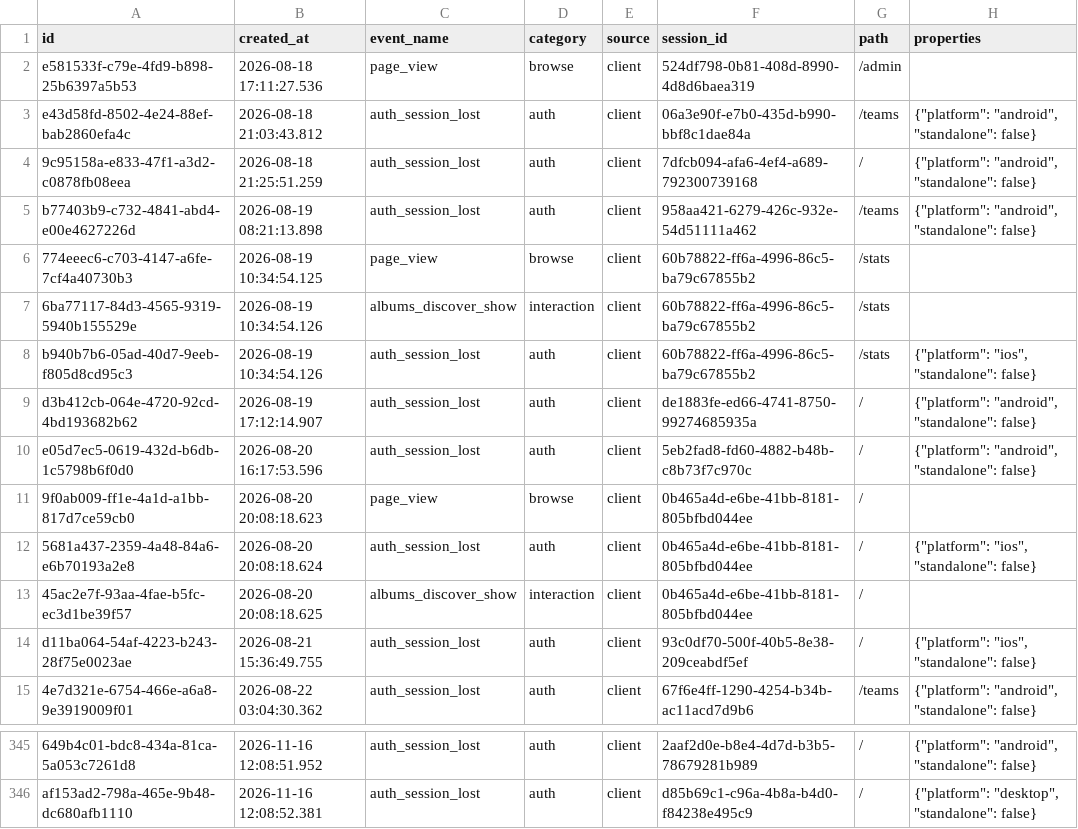
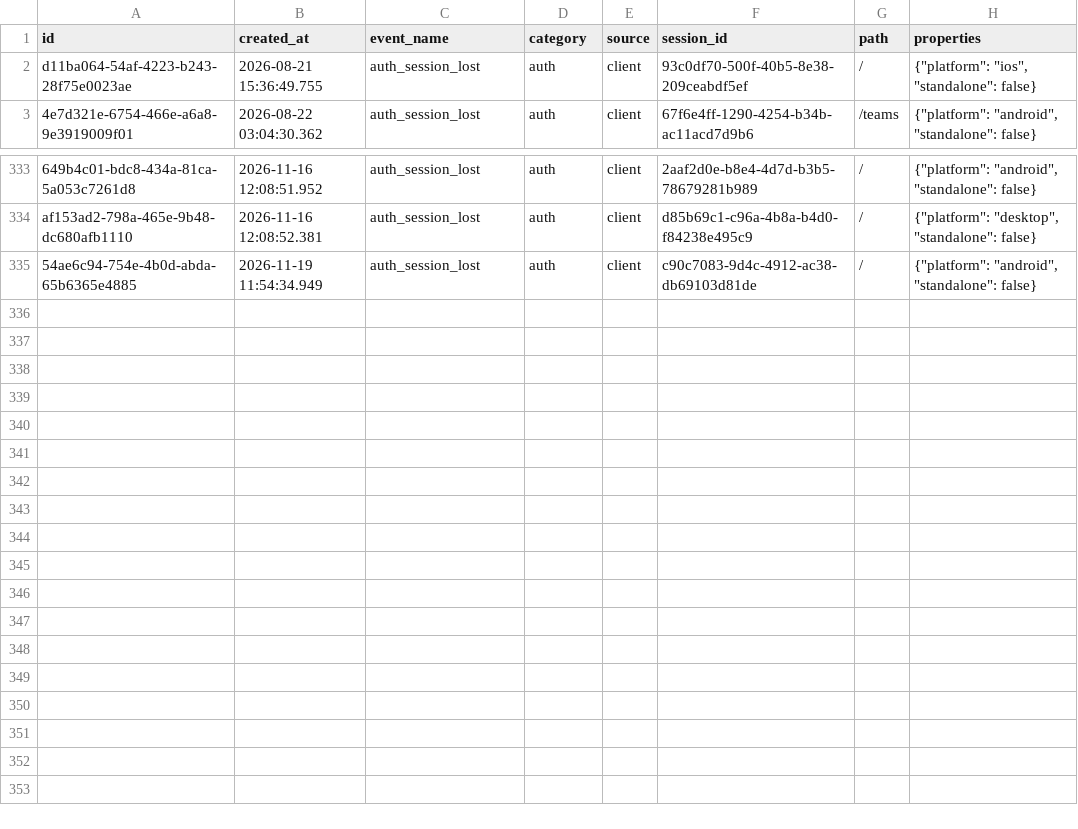
Before and after one commit to Amirlabai/ramadan-tournament, a CSV file: archive/postgres/analytics_events.csv, drawn as a sheet; only a part is shown, gaps mark what is left out; removed rows and columns are numbered as before the commit, all else as after; the diff names each change by its address in the sheet, - before the commit and + after, or states it on an @@ line.

```diff
--- a/archive/postgres/analytics_events.csv
+++ b/archive/postgres/analytics_events.csv
-row 2: e581533f-c79e-4fd9-b898-25b6397a5b53 | 2026-08-18 17:11:27.536 | page_view | browse | client | 524df798-0b81-408d-8990-4d8d6baea319 | /admin
-row 3: e43d58fd-8502-4e24-88ef-bab2860efa4c | 2026-08-18 21:03:43.812 | auth_session_lost | auth | client | 06a3e90f-e7b0-435d-b990-bbf8c1dae84a | /teams | {"platform": "android", "standalone": false}
-row 4: 9c95158a-e833-47f1-a3d2-c0878fb08eea | 2026-08-18 21:25:51.259 | auth_session_lost | auth | client | 7dfcb094-afa6-4ef4-a689-792300739168 | / | {"platform": "android", "standalone": false}
-row 5: b77403b9-c732-4841-abd4-e00e4627226d | 2026-08-19 08:21:13.898 | auth_session_lost | auth | client | 958aa421-6279-426c-932e-54d51111a462 | /teams | {"platform": "android", "standalone": false}
-row 6: 774eeec6-c703-4147-a6fe-7cf4a40730b3 | 2026-08-19 10:34:54.125 | page_view | browse | client | 60b78822-ff6a-4996-86c5-ba79c67855b2 | /stats
-row 7: 6ba77117-84d3-4565-9319-5940b155529e | 2026-08-19 10:34:54.126 | albums_discover_show | interaction | client | 60b78822-ff6a-4996-86c5-ba79c67855b2 | /stats
-row 8: b940b7b6-05ad-40d7-9eeb-f805d8cd95c3 | 2026-08-19 10:34:54.126 | auth_session_lost | auth | client | 60b78822-ff6a-4996-86c5-ba79c67855b2 | /stats | {"platform": "ios", "standalone": false}
-row 9: d3b412cb-064e-4720-92cd-4bd193682b62 | 2026-08-19 17:12:14.907 | auth_session_lost | auth | client | de1883fe-ed66-4741-8750-99274685935a | / | {"platform": "android", "standalone": false}
-row 10: e05d7ec5-0619-432d-b6db-1c5798b6f0d0 | 2026-08-20 16:17:53.596 | auth_session_lost | auth | client | 5eb2fad8-fd60-4882-b48b-c8b73f7c970c | / | {"platform": "android", "standalone": false}
-row 11: 9f0ab009-ff1e-4a1d-a1bb-817d7ce59cb0 | 2026-08-20 20:08:18.623 | page_view | browse | client | 0b465a4d-e6be-41bb-8181-805bfbd044ee | /
-row 12: 5681a437-2359-4a48-84a6-e6b70193a2e8 | 2026-08-20 20:08:18.624 | auth_session_lost | auth | client | 0b465a4d-e6be-41bb-8181-805bfbd044ee | / | {"platform": "ios", "standalone": false}
-row 13: 45ac2e7f-93aa-4fae-b5fc-ec3d1be39f57 | 2026-08-20 20:08:18.625 | albums_discover_show | interaction | client | 0b465a4d-e6be-41bb-8181-805bfbd044ee | /
+row 335: 54ae6c94-754e-4b0d-abda-65b6365e4885 | 2026-11-19 11:54:34.949 | auth_session_lost | auth | client | c90c7083-9d4c-4912-ac38-db69103d81de | / | {"platform": "android", "standalone": false}
```
Also changed, not shown: 1 other file.
